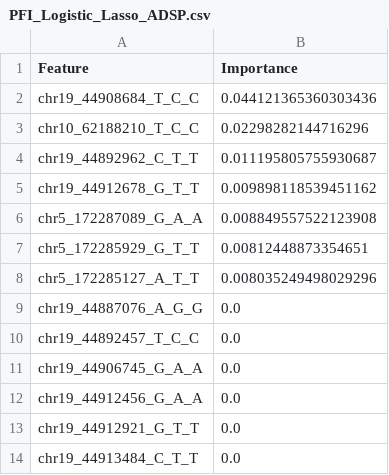
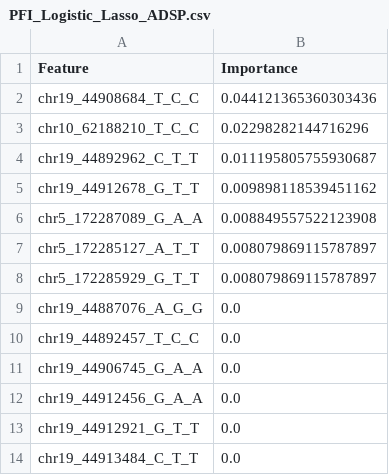
Before and after one commit to bciezah1/MLdosage, a CSV file: output/tables/PFI_Logistic_Lasso_ADSP.csv, drawn as a sheet.

```diff
--- a/output/tables/PFI_Logistic_Lasso_ADSP.csv
+++ b/output/tables/PFI_Logistic_Lasso_ADSP.csv
@@ -6,4 +6,4 @@ chr19_44912678_G_T_T,0.009898118539451162
 chr5_172287089_G_A_A,0.008849557522123908
-chr5_172285929_G_T_T,0.00812448873354651
-chr5_172285127_A_T_T,0.008035249498029296
+chr5_172285127_A_T_T,0.008079869115787897
+chr5_172285929_G_T_T,0.008079869115787897
 chr19_44887076_A_G_G,0.0
```
Also changed, not shown: codes/catboost_info/learn_error.tsv, codes/catboost_info/time_left.tsv, 8 other files.
